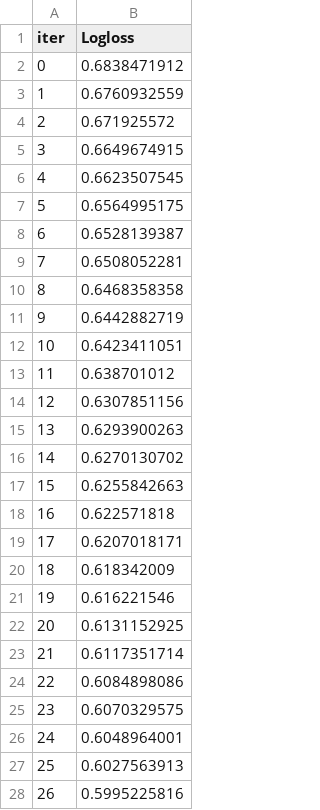
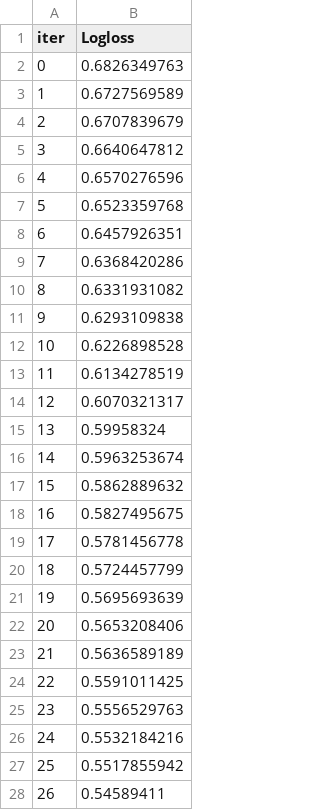
Before and after one commit to Siddarth-KM/Index-Lab, a TSV file: catboost_info/learn_error.tsv, drawn as a sheet; only a part is shown; the diff covers the shown part only.

```diff
--- a/catboost_info/learn_error.tsv
+++ b/catboost_info/learn_error.tsv
@@ -1,28 +1,28 @@
 iter	Logloss
-0	0.6838471912
-1	0.6760932559
-2	0.671925572
-3	0.6649674915
-4	0.6623507545
-5	0.6564995175
-6	0.6528139387
-7	0.6508052281
-8	0.6468358358
-9	0.6442882719
-10	0.6423411051
-11	0.638701012
-12	0.6307851156
-13	0.6293900263
-14	0.6270130702
-15	0.6255842663
-16	0.622571818
-17	0.6207018171
-18	0.618342009
-19	0.616221546
-20	0.6131152925
-21	0.6117351714
-22	0.6084898086
-23	0.6070329575
-24	0.6048964001
-25	0.6027563913
-26	0.5995225816
+0	0.6826349763
+1	0.6727569589
+2	0.6707839679
+3	0.6640647812
+4	0.6570276596
+5	0.6523359768
+6	0.6457926351
+7	0.6368420286
+8	0.6331931082
+9	0.6293109838
+10	0.6226898528
+11	0.6134278519
+12	0.6070321317
+13	0.59958324
+14	0.5963253674
+15	0.5862889632
+16	0.5827495675
+17	0.5781456778
+18	0.5724457799
+19	0.5695693639
+20	0.5653208406
+21	0.5636589189
+22	0.5591011425
+23	0.5556529763
+24	0.5532184216
+25	0.5517855942
+26	0.54589411
```
Also changed, not shown: 73 edited cells elsewhere in this file, catboost_info/time_left.tsv, 11 other files.
